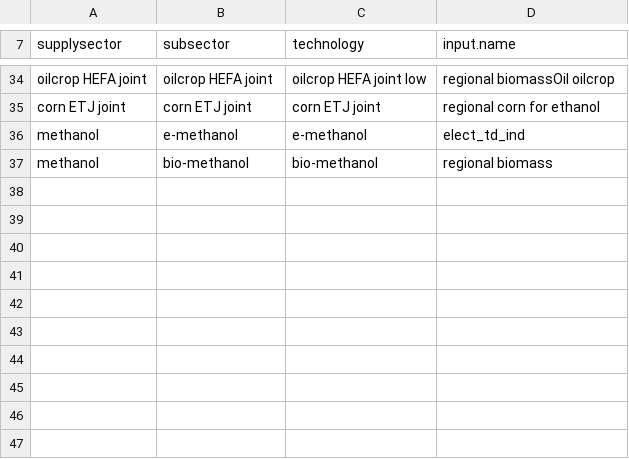
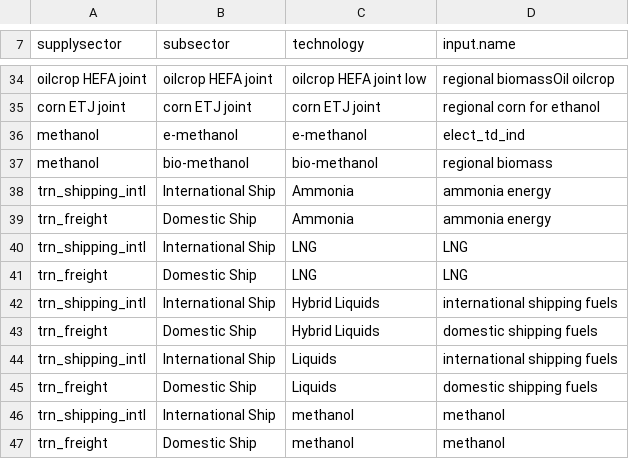
Before and after one commit to JGCRI/GCAM_jet_fuels_BETO, a CSV file: input/gcamdata/inst/extdata/energy/A22.globaltech_input_driver.csv, drawn as a sheet; only a part is shown, gaps mark what is left out; the diff names each change by its address in the sheet, - before the commit and + after, or states it on an @@ line.

```diff
--- a/input/gcamdata/inst/extdata/energy/A22.globaltech_input_driver.csv
+++ b/input/gcamdata/inst/extdata/energy/A22.globaltech_input_driver.csv
+row 38: trn_shipping_intl | International Ship | Ammonia | ammonia energy
+row 39: trn_freight | Domestic Ship | Ammonia | ammonia energy
+row 40: trn_shipping_intl | International Ship | LNG | LNG
+row 41: trn_freight | Domestic Ship | LNG | LNG
+row 42: trn_shipping_intl | International Ship | Hybrid Liquids | international shipping fuels
+row 43: trn_freight | Domestic Ship | Hybrid Liquids | domestic shipping fuels
+row 44: trn_shipping_intl | International Ship | Liquids | international shipping fuels
+row 45: trn_freight | Domestic Ship | Liquids | domestic shipping fuels
+row 46: trn_shipping_intl | International Ship | methanol | methanol
+row 47: trn_freight | Domestic Ship | methanol | methanol
```
Also changed, not shown: input/gcamdata/inst/extdata/emissions/A41.tech_coeff.csv, input/gcamdata/inst/extdata/emissions/mappings/UCD_techs_emissions_revised.csv, 8 other files.
